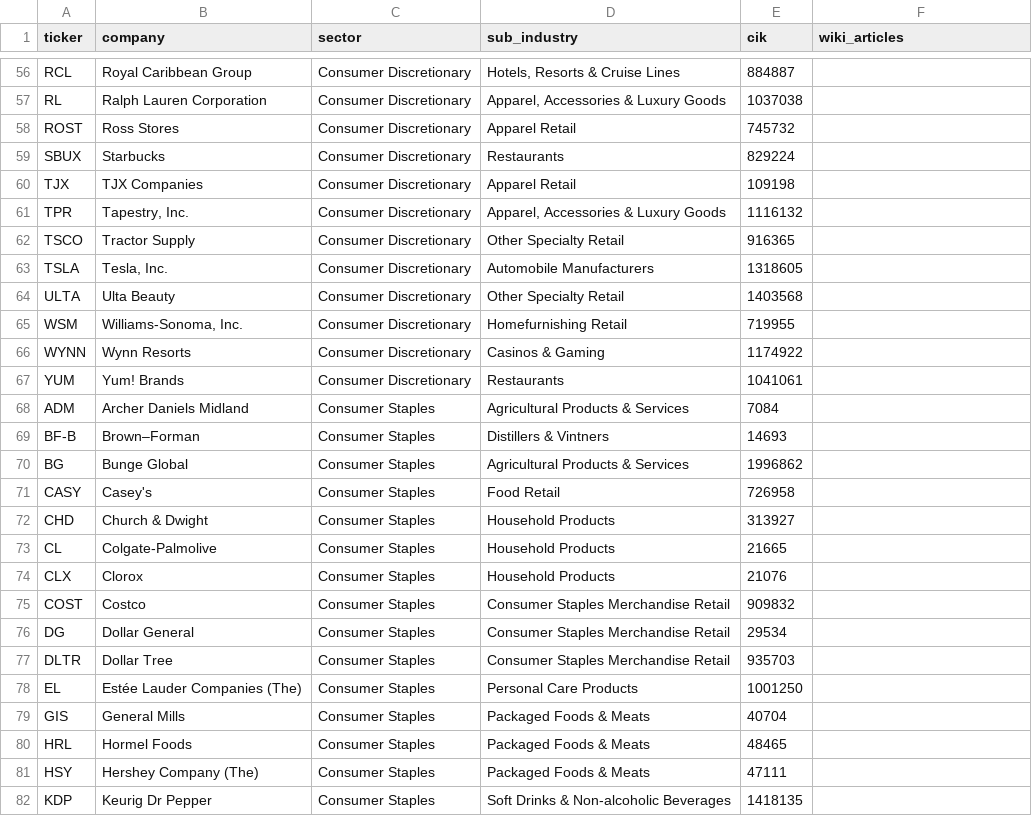
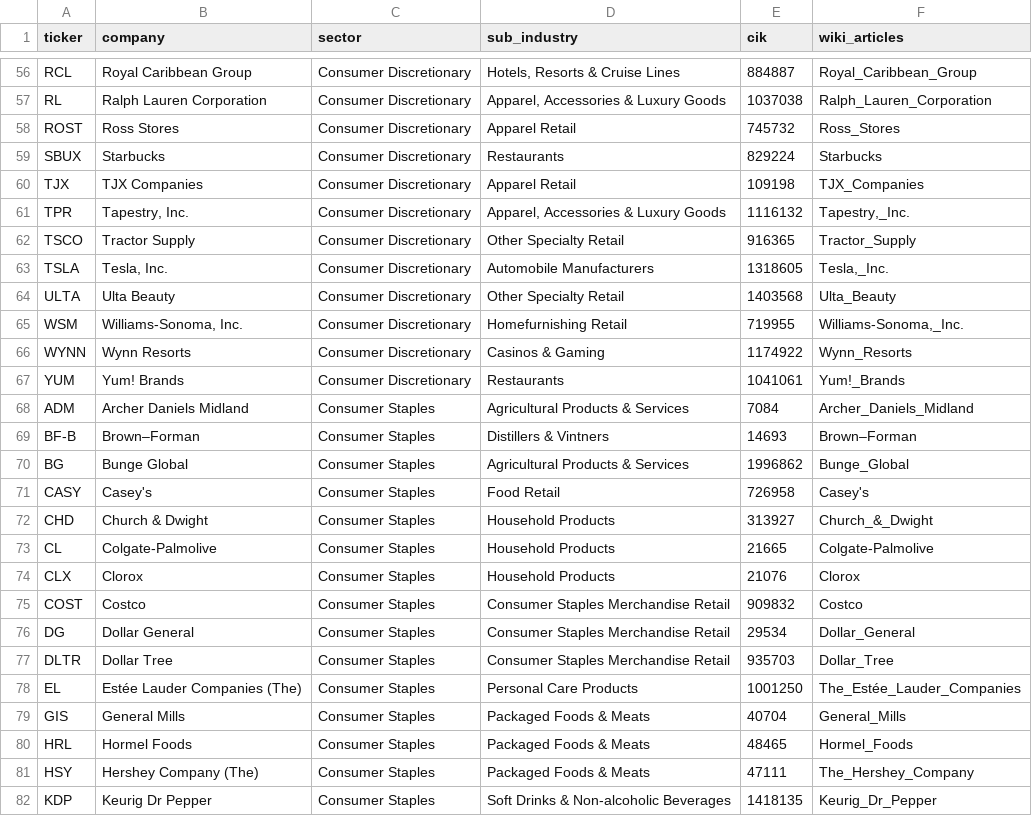
Before and after one commit to nirzareee/altdata-nowcast, a CSV file: config/universe_sp500.csv, drawn as a sheet; only a part is shown, gaps mark what is left out; the diff covers the shown part only; the diff names each change by its address in the sheet, - before the commit and + after, or states it on an @@ line.

```diff
--- a/config/universe_sp500.csv
+++ b/config/universe_sp500.csv
-F56 (wiki_articles): (empty)
+F56 (wiki_articles): Royal_Caribbean_Group
-F57 (wiki_articles): (empty)
+F57 (wiki_articles): Ralph_Lauren_Corporation
-F58 (wiki_articles): (empty)
+F58 (wiki_articles): Ross_Stores
-F59 (wiki_articles): (empty)
+F59 (wiki_articles): Starbucks
-F60 (wiki_articles): (empty)
+F60 (wiki_articles): TJX_Companies
-F61 (wiki_articles): (empty)
+F61 (wiki_articles): Tapestry,_Inc.
-F62 (wiki_articles): (empty)
+F62 (wiki_articles): Tractor_Supply
-F63 (wiki_articles): (empty)
+F63 (wiki_articles): Tesla,_Inc.
-F64 (wiki_articles): (empty)
+F64 (wiki_articles): Ulta_Beauty
-F65 (wiki_articles): (empty)
+F65 (wiki_articles): Williams-Sonoma,_Inc.
-F66 (wiki_articles): (empty)
+F66 (wiki_articles): Wynn_Resorts
-F67 (wiki_articles): (empty)
+F67 (wiki_articles): Yum!_Brands
-F68 (wiki_articles): (empty)
+F68 (wiki_articles): Archer_Daniels_Midland
-F69 (wiki_articles): (empty)
+F69 (wiki_articles): Brown–Forman
-F70 (wiki_articles): (empty)
+F70 (wiki_articles): Bunge_Global
-F71 (wiki_articles): (empty)
+F71 (wiki_articles): Casey's
-F72 (wiki_articles): (empty)
+F72 (wiki_articles): Church_&_Dwight
-F73 (wiki_articles): (empty)
+F73 (wiki_articles): Colgate-Palmolive
-F74 (wiki_articles): (empty)
+F74 (wiki_articles): Clorox
-F75 (wiki_articles): (empty)
+F75 (wiki_articles): Costco
-F76 (wiki_articles): (empty)
+F76 (wiki_articles): Dollar_General
-F77 (wiki_articles): (empty)
+F77 (wiki_articles): Dollar_Tree
-F78 (wiki_articles): (empty)
+F78 (wiki_articles): The_Estée_Lauder_Companies
-F79 (wiki_articles): (empty)
+F79 (wiki_articles): General_Mills
-F80 (wiki_articles): (empty)
+F80 (wiki_articles): Hormel_Foods
-F81 (wiki_articles): (empty)
+F81 (wiki_articles): The_Hershey_Company
-F82 (wiki_articles): (empty)
+F82 (wiki_articles): Keurig_Dr_Pepper
```
Also changed, not shown: 73 edited cells elsewhere in this file, 7 other files.
